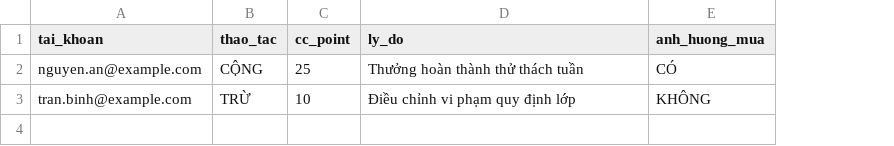
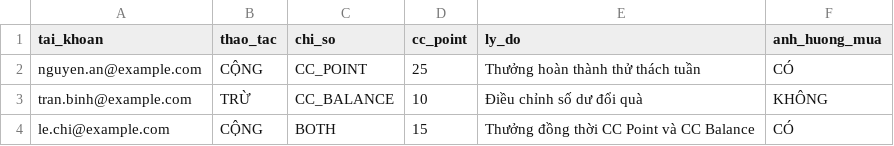
Before and after one commit to tungfint/cc.mrtee.vn, a CSV file: apps/web/public/templates/cong-tru-cc-point-mau.csv, drawn as a sheet; addresses are those after the commit; the diff names each change by its address in the sheet, - before the commit and + after, or states it on an @@ line.

```diff
--- a/apps/web/public/templates/cong-tru-cc-point-mau.csv
+++ b/apps/web/public/templates/cong-tru-cc-point-mau.csv
+column C (chi_so), rows 2-3: CC_POINT | CC_BALANCE
-E3 (ly_do): Điều chỉnh vi phạm quy định lớp
+E3 (ly_do): Điều chỉnh số dư đổi quà
+row 4: le.chi@example.com | CỘNG | BOTH | 15 | Thưởng đồng thời CC Point và CC Balance | CÓ
```
Also changed, not shown: 35 other files.
